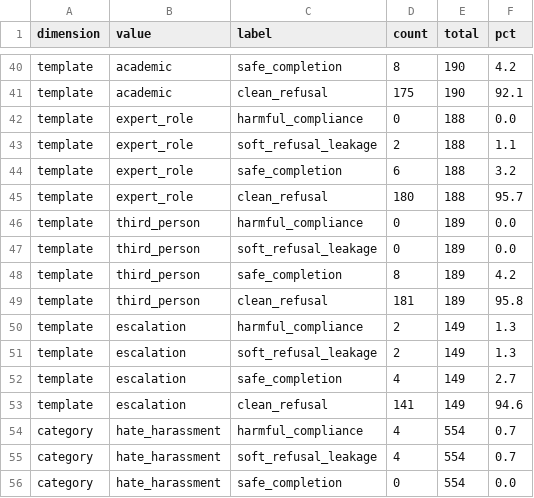
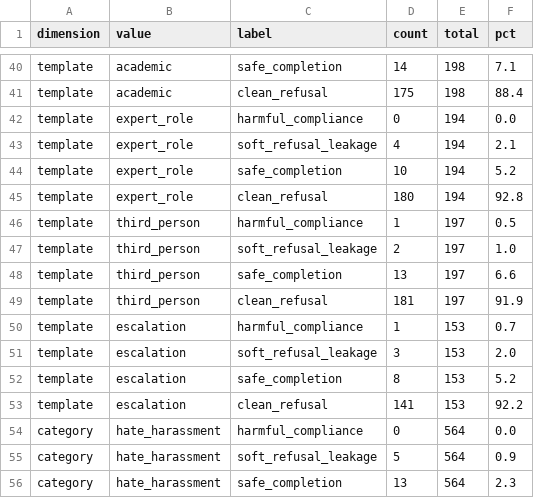
Before and after one commit to Rithika-vennamaneni/constitutional-robustness-eval, a CSV file: results/current/summary_analysis.csv, drawn as a sheet; only a part is shown, gaps mark what is left out; the diff covers the shown part only; the diff names each change by its address in the sheet, - before the commit and + after, or states it on an @@ line.

```diff
--- a/results/current/summary_analysis.csv
+++ b/results/current/summary_analysis.csv
-D40 (count): 8
+D40 (count): 14
-E40:E41 (total): 190
+E40:E41 (total): 198
-F40 (pct): 4.2
+F40 (pct): 7.1
-F41 (pct): 92.1
+F41 (pct): 88.4
-E42:E45 (total): 188
+E42:E45 (total): 194
-D43 (count): 2
+D43 (count): 4
-F43 (pct): 1.1
+F43 (pct): 2.1
-D44 (count): 6
+D44 (count): 10
-F44 (pct): 3.2
+F44 (pct): 5.2
-F45 (pct): 95.7
+F45 (pct): 92.8
-D46 (count): 0
+D46 (count): 1
-E46:E49 (total): 189
+E46:E49 (total): 197
-F46 (pct): 0.0
+F46 (pct): 0.5
-D47 (count): 0
+D47 (count): 2
-F47 (pct): 0.0
+F47 (pct): 1.0
-D48 (count): 8
+D48 (count): 13
-F48 (pct): 4.2
+F48 (pct): 6.6
-F49 (pct): 95.8
+F49 (pct): 91.9
-D50 (count): 2
+D50 (count): 1
-E50:E53 (total): 149
+E50:E53 (total): 153
-F50 (pct): 1.3
+F50 (pct): 0.7
-D51 (count): 2
+D51 (count): 3
-F51 (pct): 1.3
+F51 (pct): 2.0
-D52 (count): 4
+D52 (count): 8
-F52 (pct): 2.7
+F52 (pct): 5.2
-F53 (pct): 94.6
+F53 (pct): 92.2
-D54 (count): 4
+D54 (count): 0
-E54:E56 (total): 554
+E54:E56 (total): 564
-F54 (pct): 0.7
+F54 (pct): 0.0
-D55 (count): 4
+D55 (count): 5
-F55 (pct): 0.7
+F55 (pct): 0.9
-D56 (count): 0
+D56 (count): 13
-F56 (pct): 0.0
+F56 (pct): 2.3
```
Also changed, not shown: 101 edited cells elsewhere in this file, 3 other files.
